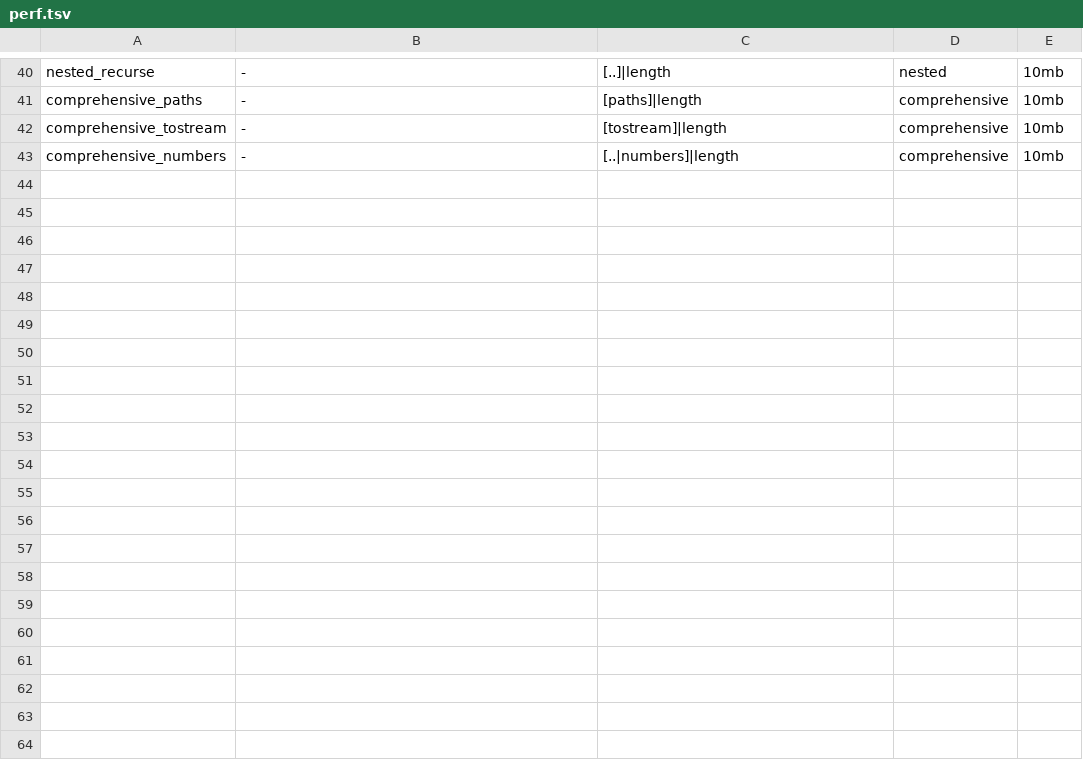
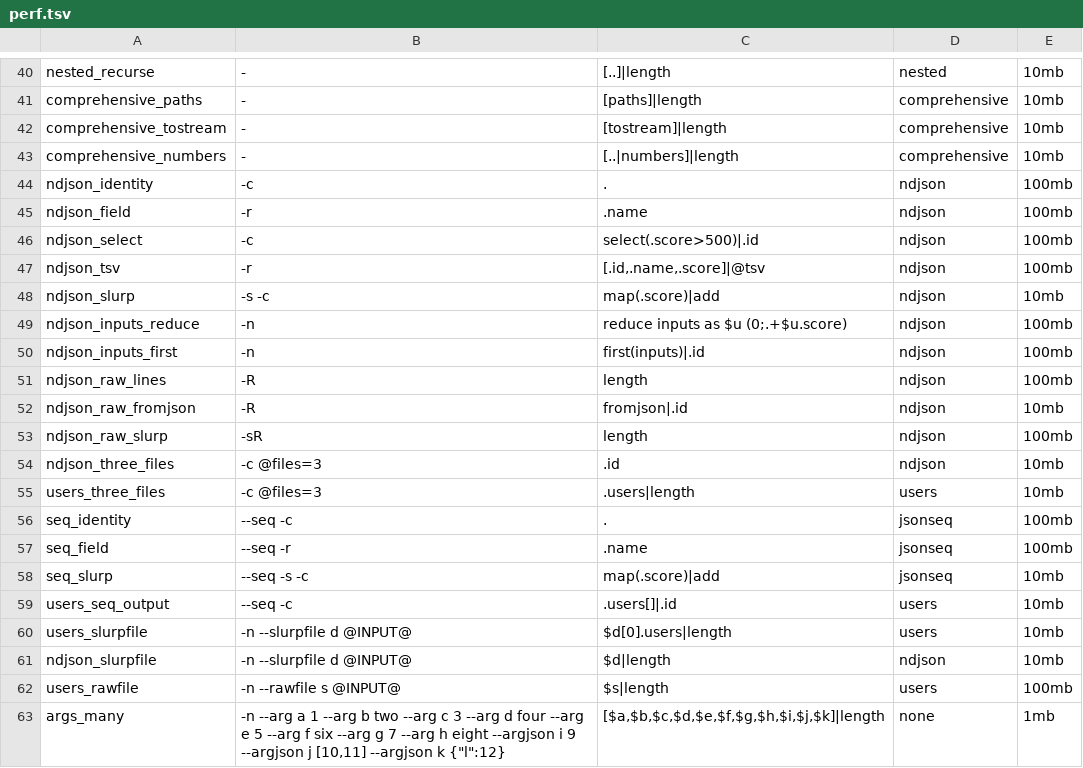
Before and after one commit to rust-works/succinctly, a TSV file: comparison/jq/queries/perf.tsv, drawn as a sheet; only a part is shown, gaps mark what is left out; the diff names each change by its address in the sheet, - before the commit and + after, or states it on an @@ line.

Commit message:
feat(compare): time many-document, --seq, several-file and --slurpfile/--rawfile shapes (#5622)
perf.tsv gains @INPUT@ (the input file's name where an option takes one) and
@files=N (the file passed N times). Six pinned inputs (ndjson, jsonseq at
1/10/100 MB) and 20 rows cover NDJSON through -c/-s/-n inputs/-R, --seq input
and output, three input files, --slurpfile, --rawfile and a startup row with
eleven --arg/--argjson.

```diff
--- a/comparison/jq/queries/perf.tsv
+++ b/comparison/jq/queries/perf.tsv
+row 44: ndjson_identity | -c | . | ndjson | 100mb
+row 45: ndjson_field | -r | .name | ndjson | 100mb
+row 46: ndjson_select | -c | select(.score>500)|.id | ndjson | 100mb
+row 47: ndjson_tsv | -r | [.id,.name,.score]|@tsv | ndjson | 100mb
+row 48: ndjson_slurp | -s -c | map(.score)|add | ndjson | 10mb
+row 49: ndjson_inputs_reduce | -n | reduce inputs as $u (0;.+$u.score) | ndjson | 100mb
+row 50: ndjson_inputs_first | -n | first(inputs)|.id | ndjson | 100mb
+row 51: ndjson_raw_lines | -R | length | ndjson | 100mb
+row 52: ndjson_raw_fromjson | -R | fromjson|.id | ndjson | 10mb
+row 53: ndjson_raw_slurp | -sR | length | ndjson | 100mb
+row 54: ndjson_three_files | -c @files=3 | .id | ndjson | 10mb
+row 55: users_three_files | -c @files=3 | .users|length | users | 10mb
+row 56: seq_identity | --seq -c | . | jsonseq | 100mb
+row 57: seq_field | --seq -r | .name | jsonseq | 100mb
+row 58: seq_slurp | --seq -s -c | map(.score)|add | jsonseq | 10mb
+row 59: users_seq_output | --seq -c | .users[]|.id | users | 10mb
+row 60: users_slurpfile | -n --slurpfile d @INPUT@ | $d[0].users|length | users | 10mb
+row 61: ndjson_slurpfile | -n --slurpfile d @INPUT@ | $d|length | ndjson | 10mb
+row 62: users_rawfile | -n --rawfile s @INPUT@ | $s|length | users | 100mb
+row 63: args_many | -n --arg a 1 --arg b two --arg c 3 --arg d four --arg e 5 --arg f six --arg g 7 --arg h eight --argjson i 9 --argjson j [10,11] --argjson k {"l":12} | [$a,$b,$c,$d,$e,$f,$g,$h,$i,$j,$k]|length | none | 1mb
```
Also changed, not shown: 3 other files.
